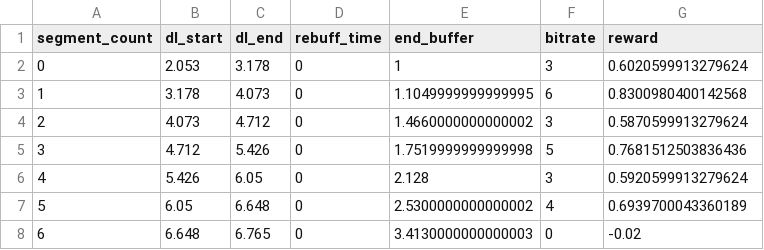
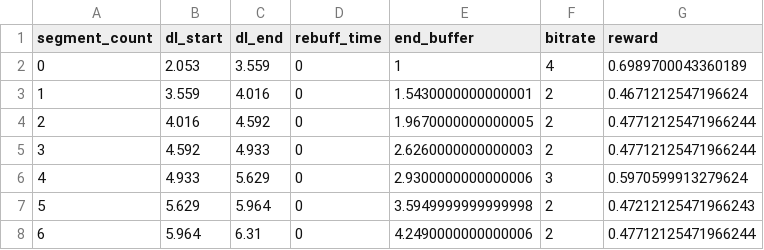
Before and after one commit to wangefeiche/lunwen, a CSV file: log_output.csv, drawn as a sheet; only a part is shown; the diff covers the shown part only.

```diff
--- a/log_output.csv
+++ b/log_output.csv
@@ -1,8 +1,8 @@
 segment_count,dl_start,dl_end,rebuff_time,end_buffer,bitrate,reward
-0,2.053,3.178,0,1,3,0.6020599913279624
-1,3.178,4.073,0,1.1049999999999995,6,0.8300980400142568
-2,4.073,4.712,0,1.4660000000000002,3,0.5870599913279624
-3,4.712,5.426,0,1.7519999999999998,5,0.7681512503836436
-4,5.426,6.05,0,2.128,3,0.5920599913279624
-5,6.05,6.648,0,2.5300000000000002,4,0.6939700043360189
-6,6.648,6.765,0,3.4130000000000003,0,-0.02
+0,2.053,3.559,0,1,4,0.6989700043360189
+1,3.559,4.016,0,1.5430000000000001,2,0.4671212547196624
+2,4.016,4.592,0,1.9670000000000005,2,0.47712125471966244
+3,4.592,4.933,0,2.6260000000000003,2,0.47712125471966244
+4,4.933,5.629,0,2.9300000000000006,3,0.5970599913279624
+5,5.629,5.964,0,3.5949999999999998,2,0.47212125471966243
+6,5.964,6.31,0,4.2490000000000006,2,0.47712125471966244
```
Also changed, not shown: 111 edited cells elsewhere in this file, 3 other files.
